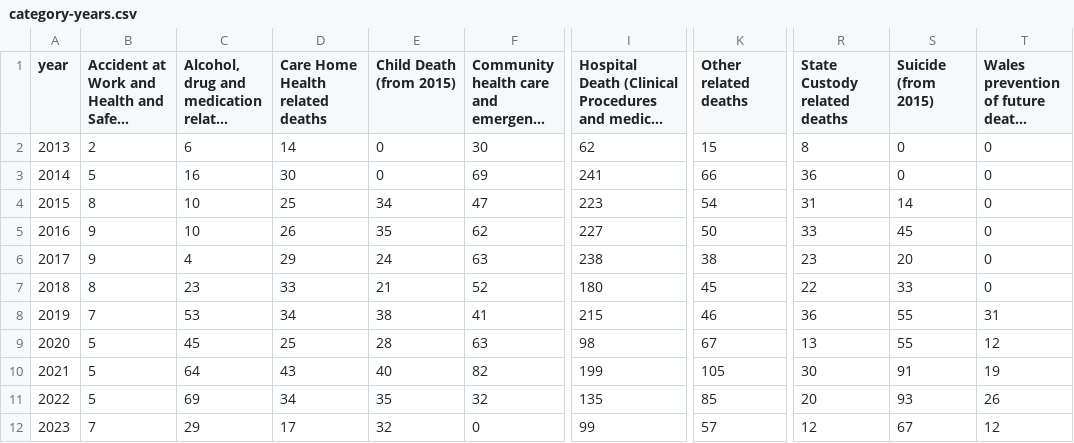
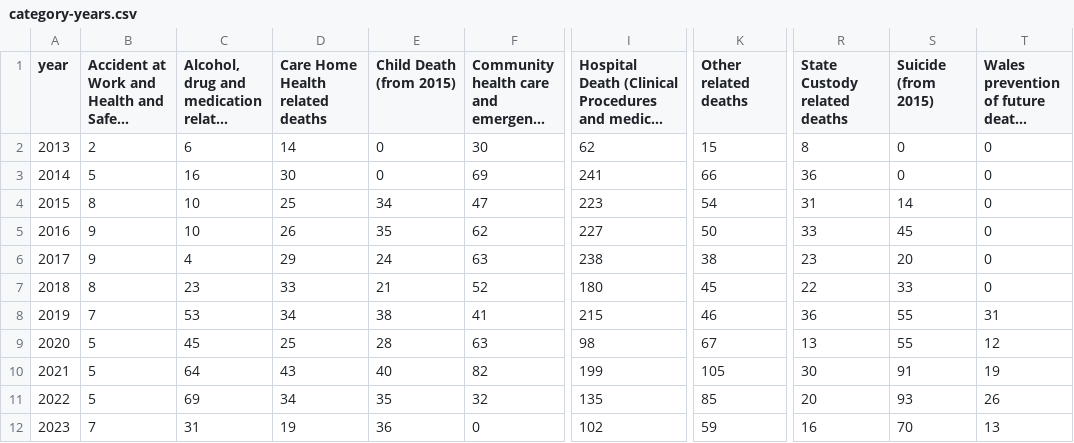
Before and after one commit to Mr-Helpful/preventable-deaths-scraper, a CSV file: src/analyse/counts/data/category/category-years.csv, drawn as a sheet; only a part is shown, gaps mark what is left out; long unchanged cells end in …; the diff names each change by its address in the sheet, - before the commit and + after, or states it on an @@ line.

```diff
--- a/src/analyse/counts/data/category/category-years.csv
+++ b/src/analyse/counts/data/category/category-years.csv
-C12: 29
+C12: 31
-D12 (Care Home Health related deaths): 17
+D12 (Care Home Health related deaths): 19
-E12 (Child Death (from 2015)): 32
+E12 (Child Death (from 2015)): 36
-I12: 99
+I12: 102
-K12 (Other related deaths): 57
+K12 (Other related deaths): 59
-R12 (State Custody related deaths): 12
+R12 (State Custody related deaths): 16
-S12 (Suicide (from 2015)): 67
+S12 (Suicide (from 2015)): 70
-T12: 12
+T12: 13
```
Also changed, not shown: src/analyse/counts/data/sent/rcpt-statuses.csv, src/analyse/counts/data/sent/sent-counts.csv, 25 other files.
